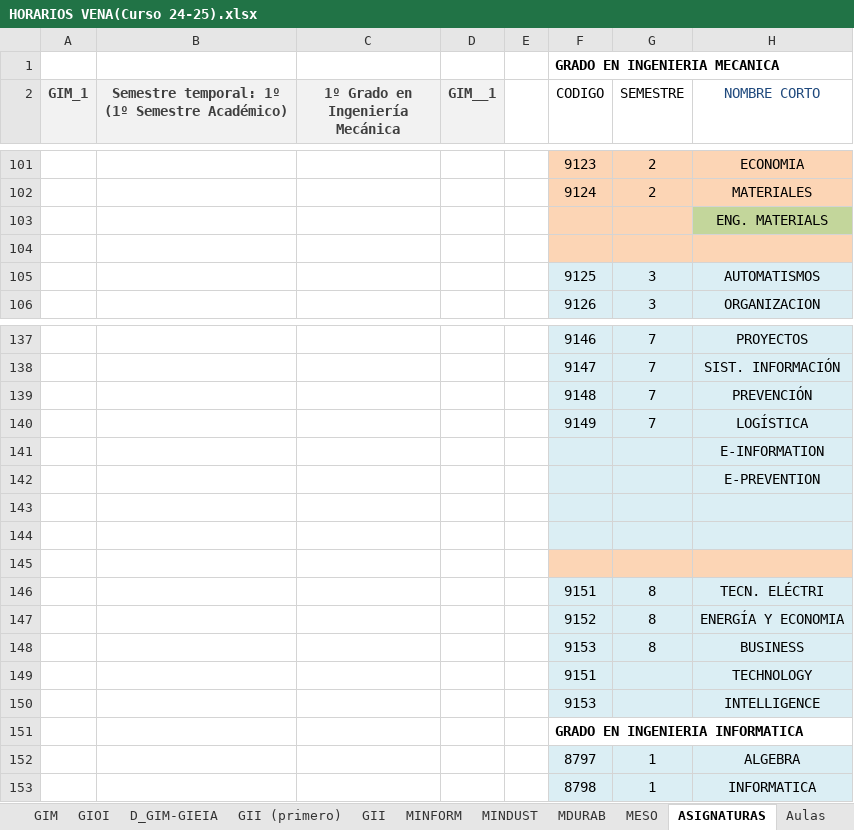
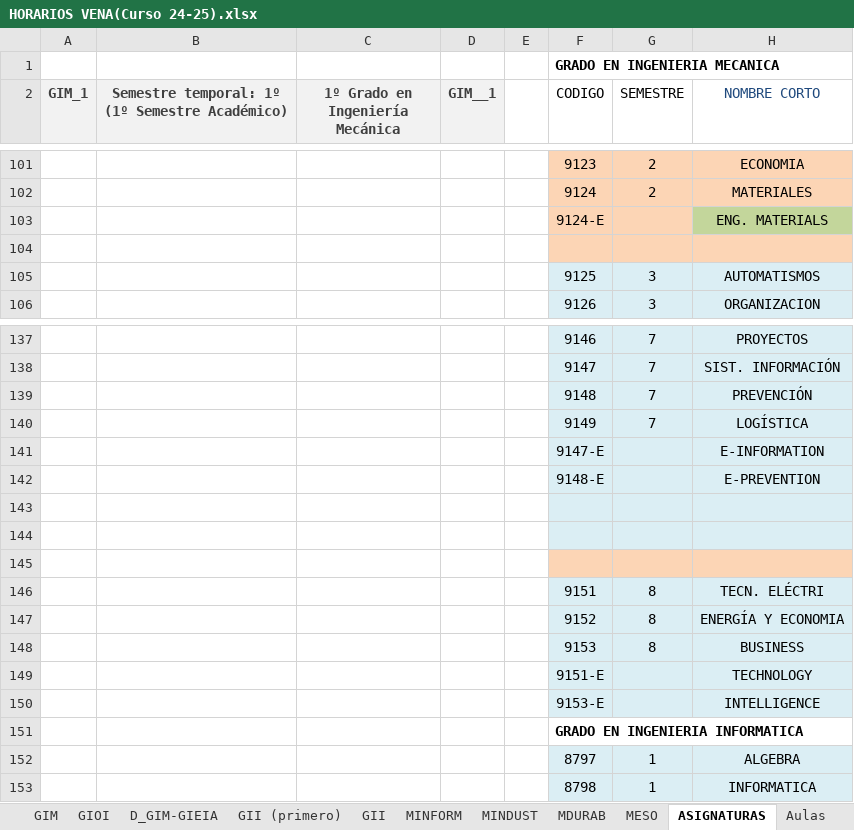
Before and after one commit to rebecacuestaestepar/Trabajo-Fin-de-Grado-2025-2026, an Excel workbook: prototipos/HORARIOS VENA(Curso 24-25).xlsx, sheet ASIGNATURAS, drawn as a sheet; only a part is shown, gaps mark what is left out; values as stored, in another font and other column widths than the file's, no borders; the diff covers the shown part only; the diff names each change by its address in the sheet, - before the commit and + after, or states it on an @@ line.

Commit message:
Codigos asignaturas ingles

```diff
--- a/prototipos/HORARIOS VENA(Curso 24-25).xlsx (sheet ASIGNATURAS)
+++ b/prototipos/HORARIOS VENA(Curso 24-25).xlsx (sheet ASIGNATURAS)
-F103 (CODIGO): (empty)
+F103 (CODIGO): 9124-E
-F141 (CODIGO): (empty)
+F141 (CODIGO): 9147-E
-F142 (CODIGO): (empty)
+F142 (CODIGO): 9148-E
-F149 (CODIGO): 9151
+F149 (CODIGO): 9151-E
-F150 (CODIGO): 9153
+F150 (CODIGO): 9153-E
```
Also changed, not shown: 3 added rows, 3 removed rows, 15 edited cells and cell formats elsewhere in this sheet, sheet GIOI.
